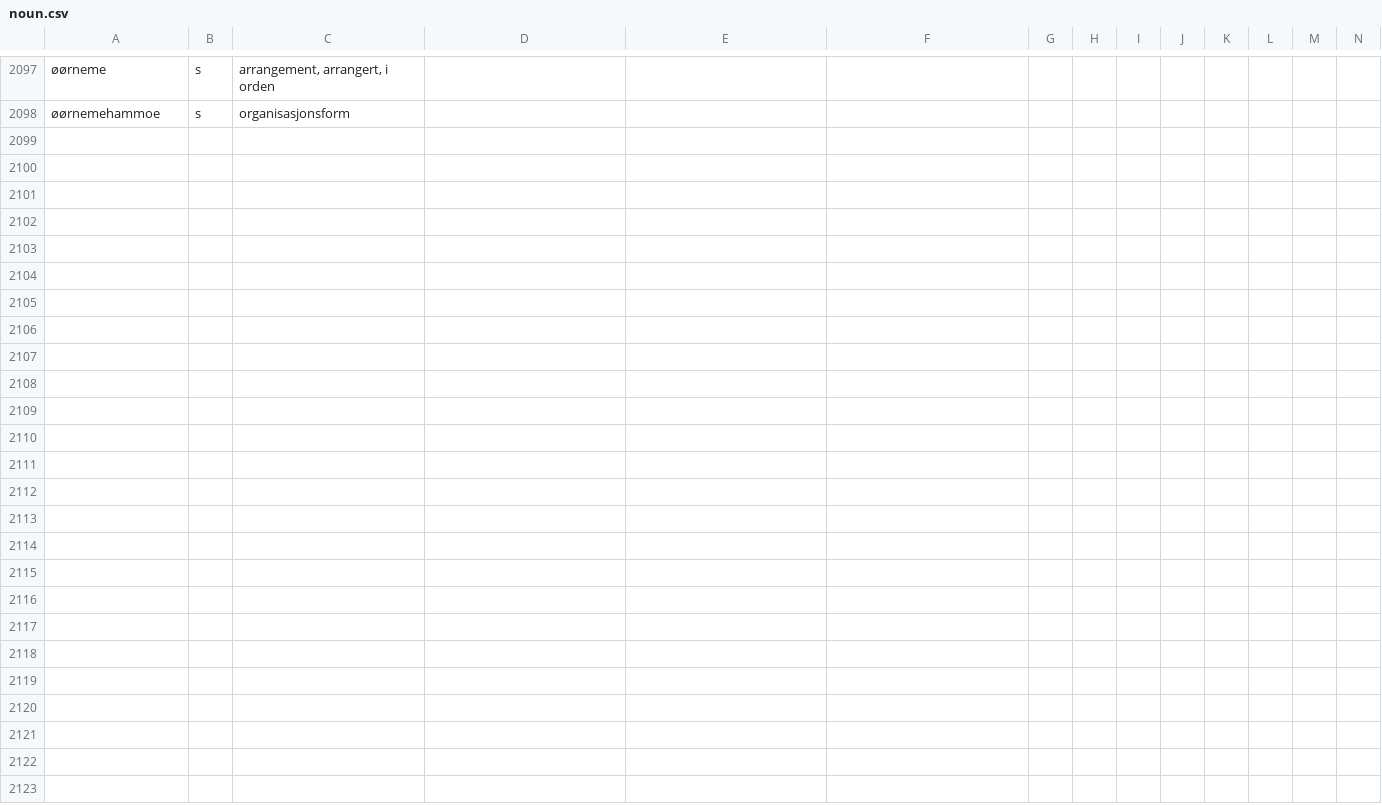
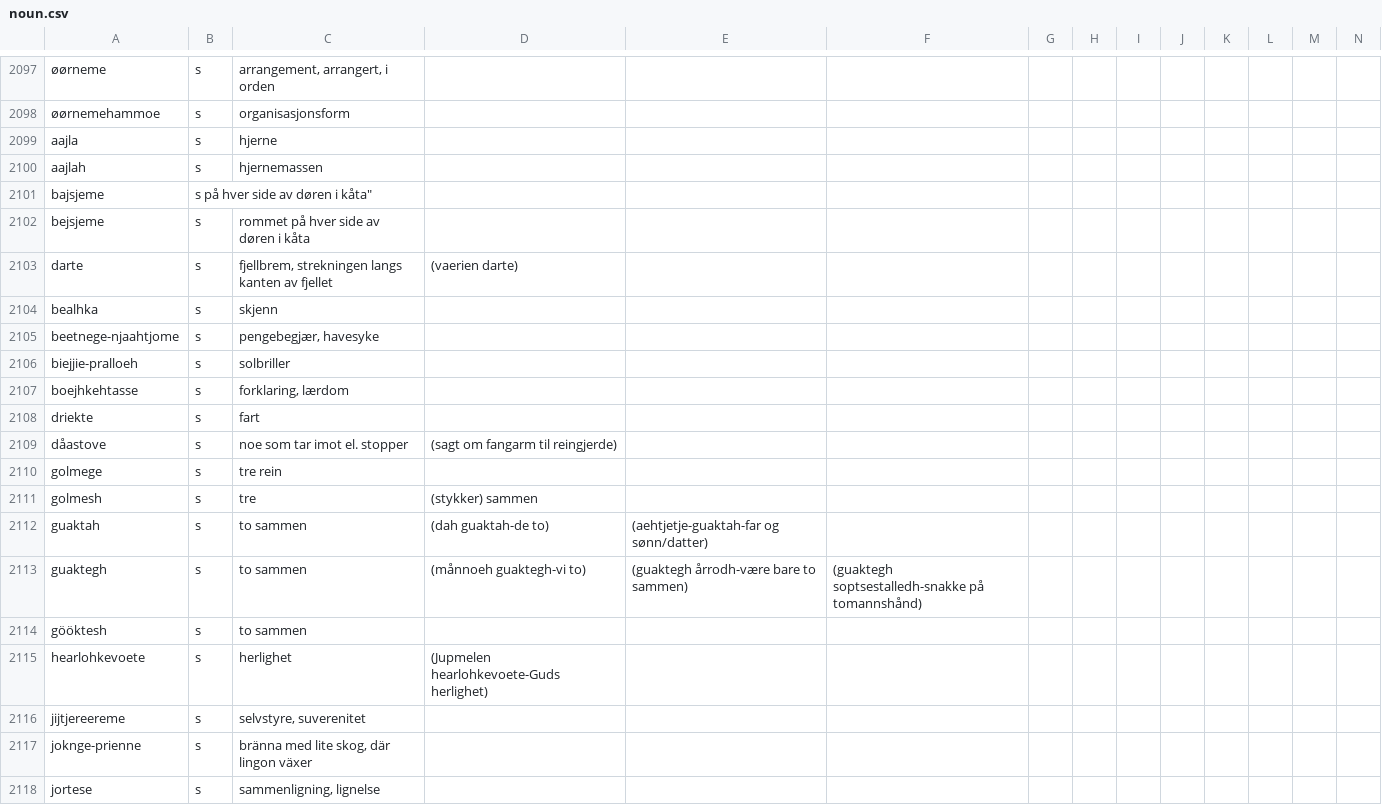
Before and after one commit to giellalt/dict-sma-mul, a CSV file: inc/noun.csv, drawn as a sheet; only a part is shown, gaps mark what is left out; rows hold the shown columns only; the diff covers the shown part only; the diff names each change by its address in the sheet, - before the commit and + after, or states it on an @@ line.

```diff
--- a/inc/noun.csv
+++ b/inc/noun.csv
+row 2099: aajla | s | hjerne
+row 2100: aajlah | s | hjernemassen
+row 2101: bajsjeme | s på hver side av døren i kåta"
+row 2102: bejsjeme | s | rommet på hver side av døren i kåta
+row 2103: darte | s | fjellbrem, strekningen langs kanten av fjellet | (vaerien darte)
+row 2104: bealhka | s | skjenn
+row 2105: beetnege-njaahtjome | s | pengebegjær, havesyke
+row 2106: biejjie-pralloeh | s | solbriller
+row 2107: boejhkehtasse | s | forklaring, lærdom
+row 2108: driekte | s | fart
+row 2109: dåastove | s | noe som tar imot el. stopper | (sagt om fangarm til reingjerde)
+row 2110: golmege | s | tre rein
+row 2111: golmesh | s | tre | (stykker) sammen
+row 2112: guaktah | s | to sammen | (dah guaktah-de to) | (aehtjetje-guaktah-far og sønn/datter)
+row 2113: guaktegh | s | to sammen | (månnoeh guaktegh-vi to) | (guaktegh årrodh-være bare to sammen) | (guaktegh soptsestalledh-snakke på tomannshånd)
+row 2114: gööktesh | s | to sammen
+row 2115: hearlohkevoete | s | herlighet | (Jupmelen hearlohkevoete-Guds herlighet)
+row 2116: jijtjereereme | s | selvstyre, suverenitet
+row 2117: joknge-prienne | s | bränna med lite skog, där lingon växer
+row 2118: jortese | s | sammenligning, lignelse
```
Also changed, not shown: 12 added rows elsewhere in this file, inc/adj.csv, inc/closed.csv, 3 other files.
